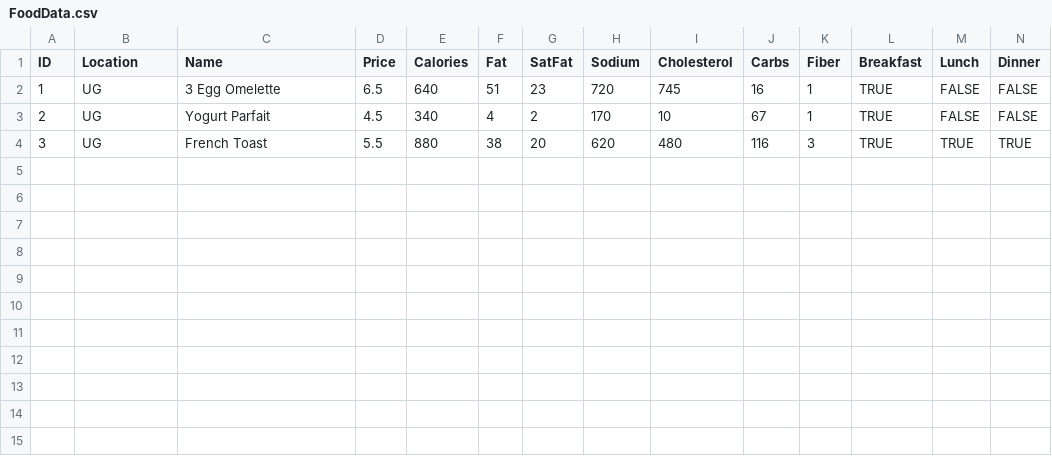
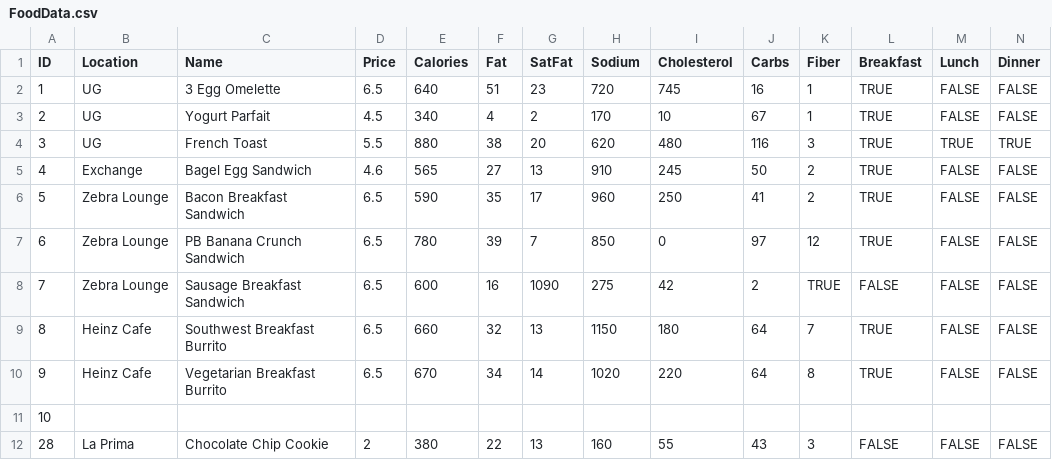
Before and after one commit to osavkur123/Hack112, a CSV file: Hackathon_Carl/FoodData.csv, drawn as a sheet; only a part is shown; rows hold the shown columns only; the diff names each change by its address in the sheet, - before the commit and + after, or states it on an @@ line.

Commit message:
Added Breakfasts

```diff
--- a/Hackathon_Carl/FoodData.csv
+++ b/Hackathon_Carl/FoodData.csv
+row 5: 4 | Exchange | Bagel Egg Sandwich | 4.6 | 565 | 27 | 13 | 910 | 245 | 50 | 2 | TRUE | FALSE | FALSE
+row 6: 5 | Zebra Lounge | Bacon Breakfast Sandwich | 6.5 | 590 | 35 | 17 | 960 | 250 | 41 | 2 | TRUE | FALSE | FALSE
+row 7: 6 | Zebra Lounge | PB Banana Crunch Sandwich | 6.5 | 780 | 39 | 7 | 850 | 0 | 97 | 12 | TRUE | FALSE | FALSE
+row 8: 7 | Zebra Lounge | Sausage Breakfast Sandwich | 6.5 | 600 | 16 | 1090 | 275 | 42 | 2 | TRUE | FALSE | FALSE | FALSE
+row 9: 8 | Heinz Cafe | Southwest Breakfast Burrito | 6.5 | 660 | 32 | 13 | 1150 | 180 | 64 | 7 | TRUE | FALSE | FALSE
+row 10: 9 | Heinz Cafe | Vegetarian Breakfast Burrito | 6.5 | 670 | 34 | 14 | 1020 | 220 | 64 | 8 | TRUE | FALSE | FALSE
+row 11: 10
+row 12: 28 | La Prima | Chocolate Chip Cookie | 2 | 380 | 22 | 13 | 160 | 55 | 43 | 3 | FALSE | FALSE | FALSE
```
